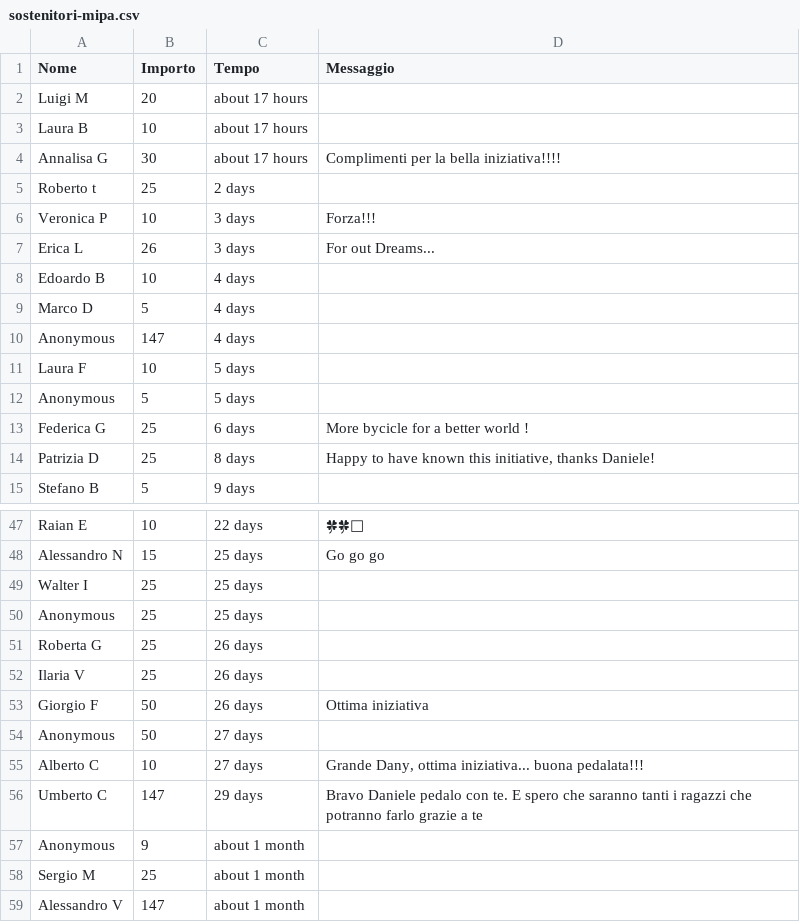
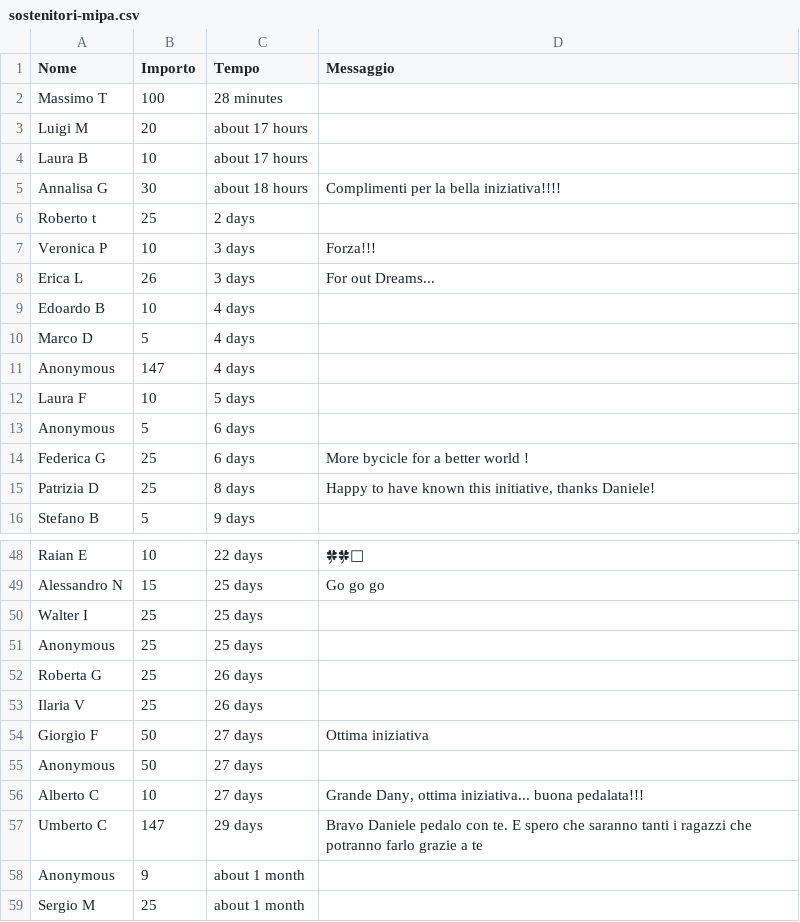
Before and after one commit to dannybag/inbiciperilmondo, a CSV file: sostenitori-mipa.csv, drawn as a sheet; only a part is shown, gaps mark what is left out; the shorter side is filled out with more unchanged rows.

```diff
--- a/sostenitori-mipa.csv
+++ b/sostenitori-mipa.csv
@@ -1,5 +1,6 @@
 "Nome","Importo","Tempo","Messaggio"
+"Massimo T","100","28 minutes",""
 "Luigi M","20","about 17 hours",""
 "Laura B","10","about 17 hours",""
-"Annalisa G","30","about 17 hours","Complimenti per la bella iniziativa!!!!"
+"Annalisa G","30","about 18 hours","Complimenti per la bella iniziativa!!!!"
 "Roberto t","25","2 days",""
@@ -11,3 +12,3 @@
 "Laura F","10","5 days",""
-"Anonymous","5","5 days",""
+"Anonymous","5","6 days",""
 "Federica G","25","6 days","More bycicle for a better world !"
@@ -52,3 +53,3 @@
 "Ilaria V","25","26 days",""
-"Giorgio F","50","26 days","Ottima iniziativa"
+"Giorgio F","50","27 days","Ottima iniziativa"
 "Anonymous","50","27 days",""
```
Also changed, not shown: 1 other file.
